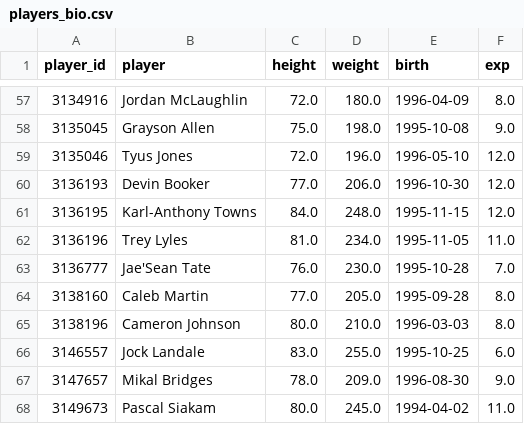
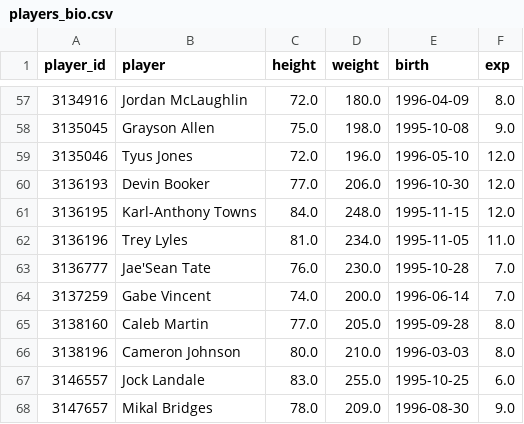
Before and after one commit to Juniorcarl/nba-predictor, a CSV file: data/players_bio.csv, drawn as a sheet; only a part is shown, gaps mark what is left out; the shorter side is filled out with more unchanged rows.

```diff
--- a/data/players_bio.csv
+++ b/data/players_bio.csv
@@ -63,2 +63,3 @@ player_id,player,height,weight,birth,exp
 3136777,Jae'Sean Tate,76.0,230.0,1995-10-28,7.0
+3137259,Gabe Vincent,74.0,200.0,1996-06-14,7.0
 3138160,Caleb Martin,77.0,205.0,1995-09-28,8.0
```
Also changed, not shown: data/games/2027.csv, data/logs/game_projections.csv, 13 other files.
